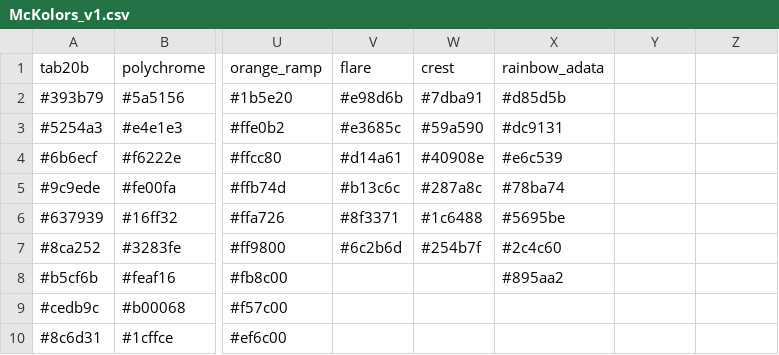
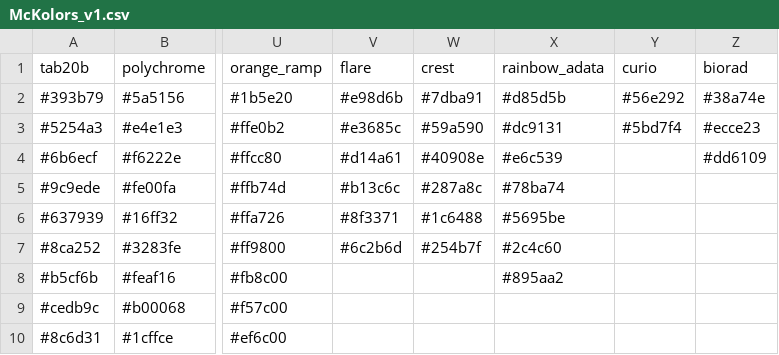
Before and after one commit to mckellardw/DWM_utils, a CSV file: plotting_utils/McKolors_v1.csv, drawn as a sheet; only a part is shown, gaps mark what is left out; the diff names each change by its address in the sheet, - before the commit and + after, or states it on an @@ line.

Commit message:
Added new colors to `McKolors`

```diff
--- a/plotting_utils/McKolors_v1.csv
+++ b/plotting_utils/McKolors_v1.csv
-Y1: (empty)
+Y1: curio
-Z1: (empty)
+Z1: biorad
-Y2 (curio): (empty)
+Y2 (curio): #56e292
-Z2 (biorad): (empty)
+Z2 (biorad): #38a74e
-Y3 (curio): (empty)
+Y3 (curio): #5bd7f4
-Z3 (biorad): (empty)
+Z3 (biorad): #ecce23
-Z4 (biorad): (empty)
+Z4 (biorad): #dd6109
```
